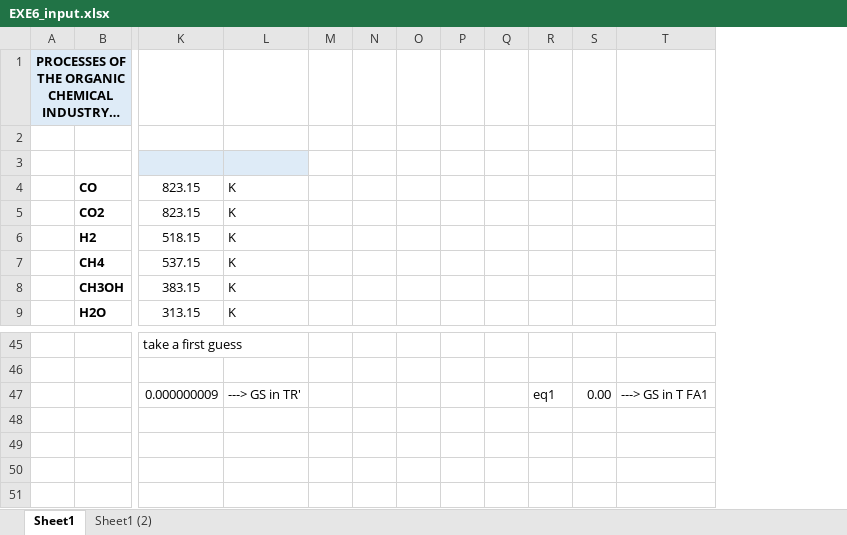
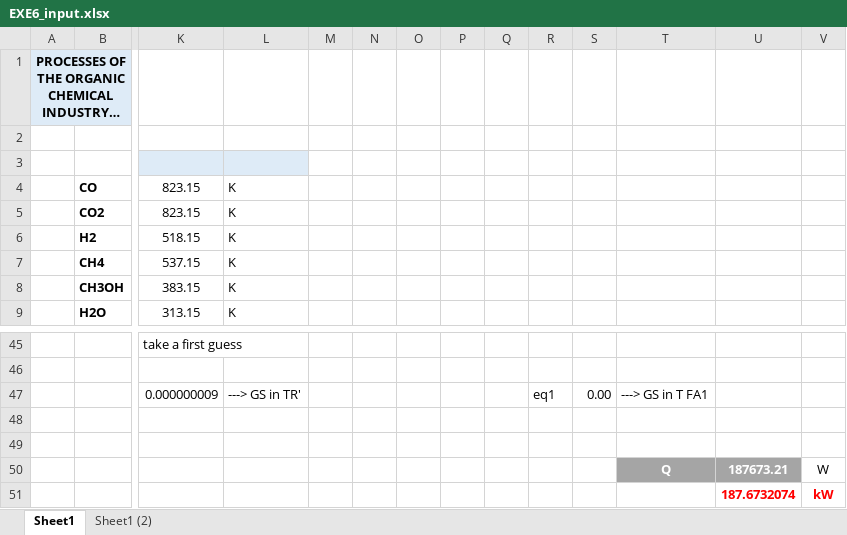
Before and after one commit to SinaGhanbarii/Process-of-Organic-Industry--Spring-2024-, an Excel workbook: Session7_Ta/EXE6_input.xlsx, sheet Sheet1, drawn as a sheet; only a part is shown, gaps mark what is left out; long unchanged cells end in …; values as stored, in another font and other column widths than the file's, no borders; charts and pictures not drawn; rows hold the shown columns only; the diff names each change by its address in the sheet, - before the commit and + after, or states it on an @@ line.

Commit message:
Update EXE6_input.xlsx

```diff
--- a/Session7_Ta/EXE6_input.xlsx (sheet Sheet1)
+++ b/Session7_Ta/EXE6_input.xlsx (sheet Sheet1)
+column U, empty
+column V, empty
+row 48: (empty)
+row 49: (empty)
+row 50:  |  |  |  |  |  |  |  |  |  |  | Q | 187673.21 | W
+row 51:  |  |  |  |  |  |  |  |  |  |  |  | 187.6732074 | kW
```
